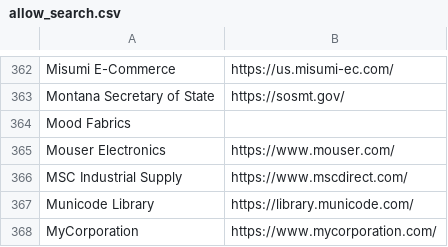
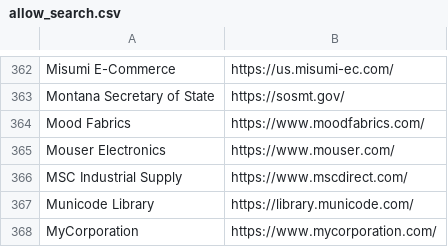
Before and after one commit to WobblyFish/WobblyFish.github.io, a CSV file: my_browser/allow_search.csv, drawn as a sheet; only a part is shown, gaps mark what is left out.

Commit message:
Update allow_search.csv

```diff
--- a/my_browser/allow_search.csv
+++ b/my_browser/allow_search.csv
@@ -363,3 +363,3 @@
 "Montana Secretary of State","https://sosmt.gov/"
-"Mood Fabrics",""
+"Mood Fabrics","https://www.moodfabrics.com/"
 "Mouser Electronics","https://www.mouser.com/"
```
